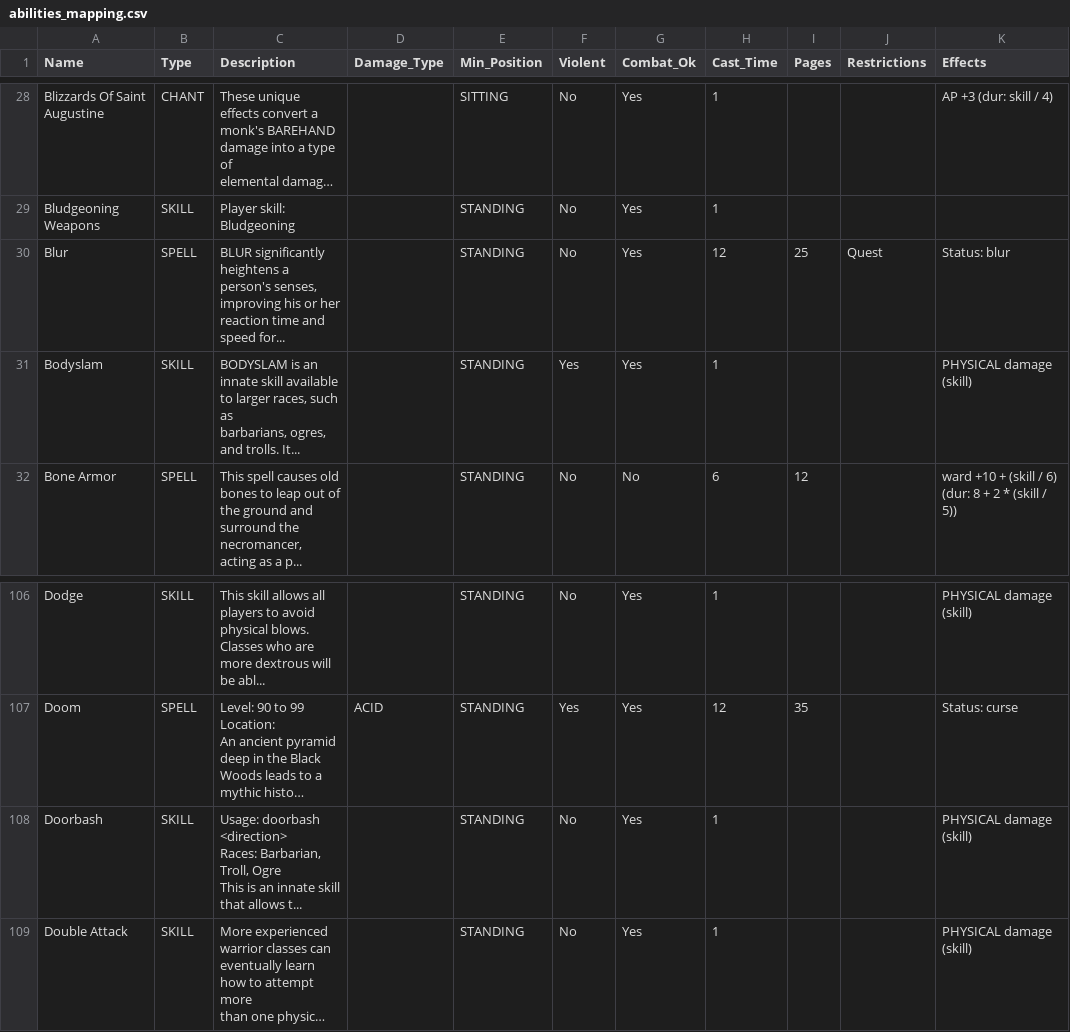
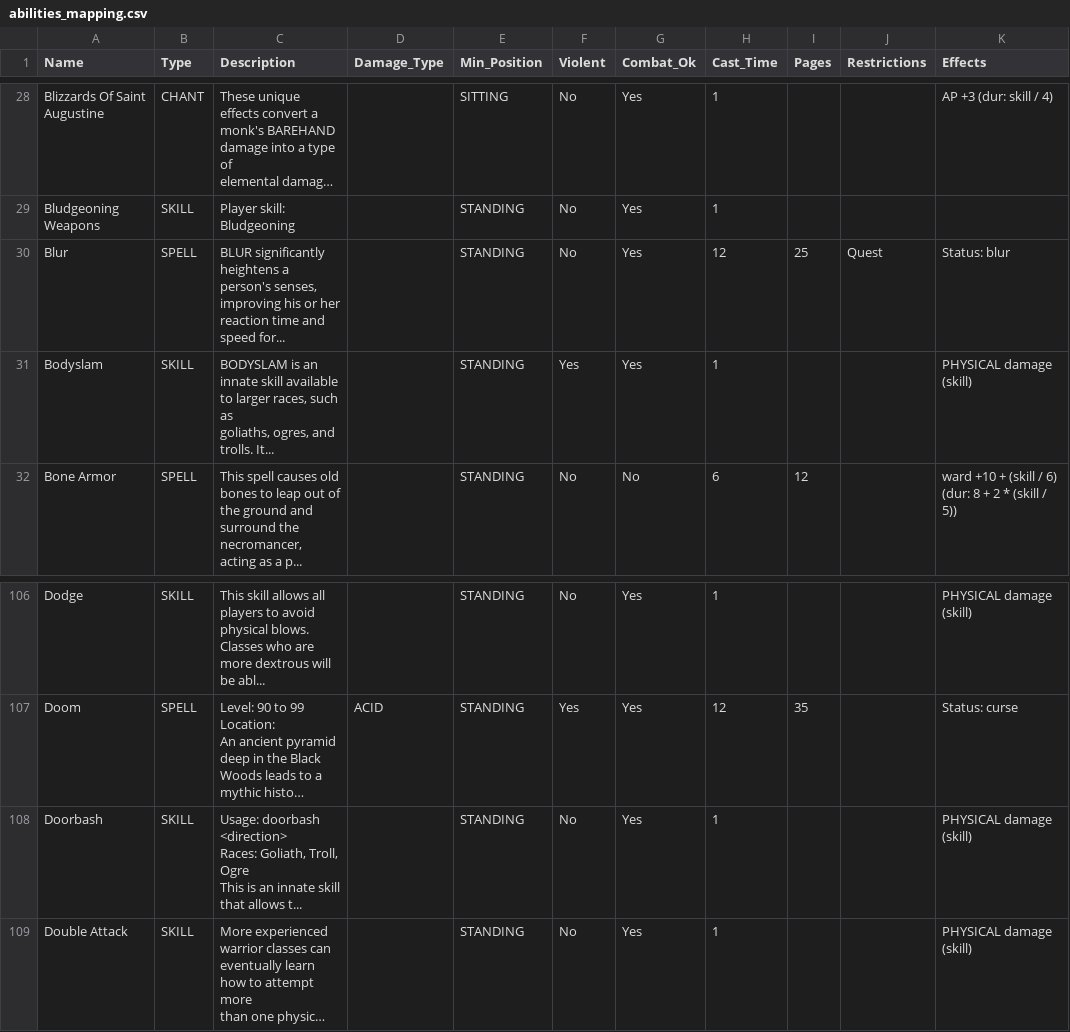
Before and after one commit to stridera/fierylib, a CSV file: docs/mapping/abilities_mapping.csv, drawn as a sheet; only a part is shown, gaps mark what is left out; long unchanged cells end in …; ↵ is a line break in a cell; the diff names each change by its address in the sheet, - before the commit and + after, or states it on an @@ line.

```diff
--- a/docs/mapping/abilities_mapping.csv
+++ b/docs/mapping/abilities_mapping.csv
-C31 (Description): …such as ↵ barbarians, ogres, and…
+C31 (Description): …such as ↵ goliaths, ogres, and…
-C108 (Description): …<direction> ↵ Races: Barbarian, Troll, Ogre…
+C108 (Description): …<direction> ↵ Races: Goliath, Troll, Ogre…
```
Also changed, not shown: 14 other files.
